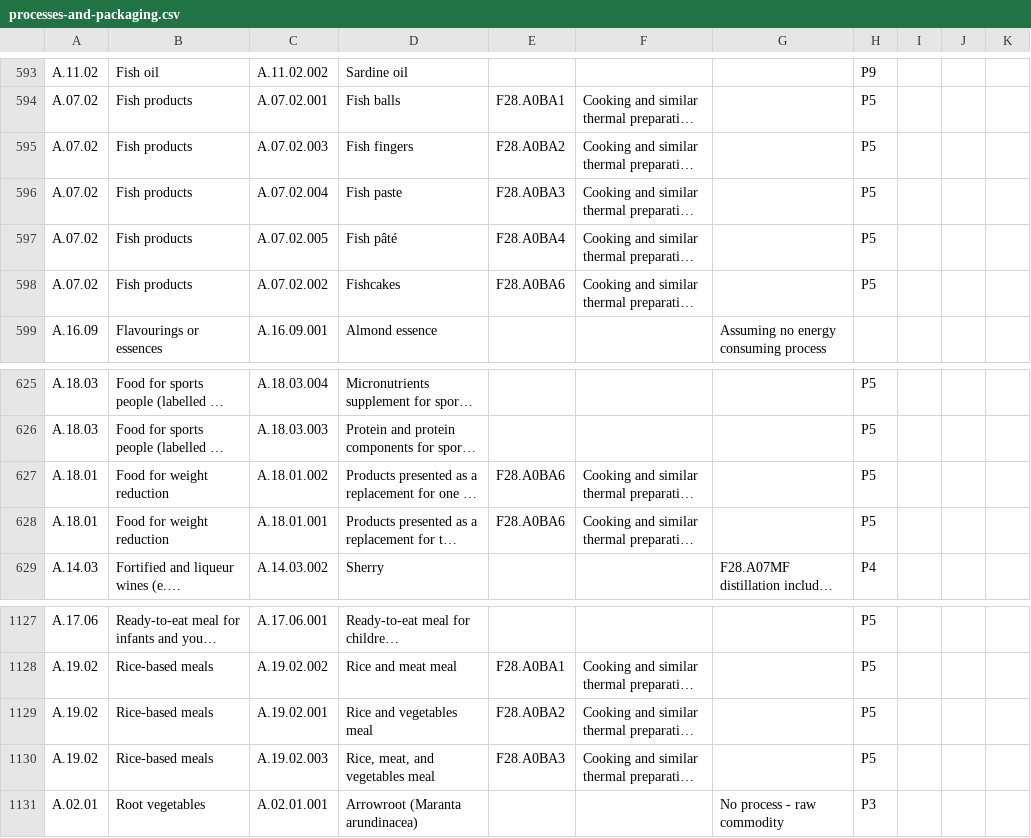
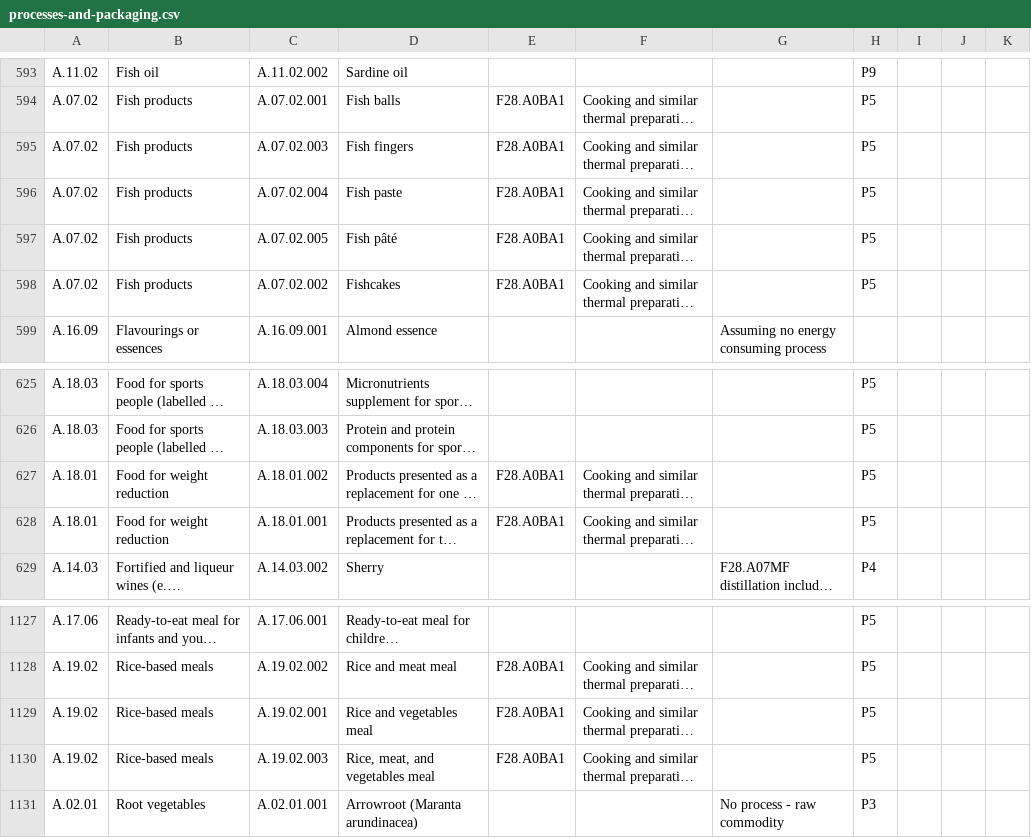
Before and after one commit to SLU-foodsystems/safad, a CSV file: misc/processes-and-packaging/processes-and-packaging.csv, drawn as a sheet; only a part is shown, gaps mark what is left out; long unchanged cells end in …; the diff names each change by its address in the sheet, - before the commit and + after, or states it on an @@ line.

Commit message:
Update processes-and-packaging data

```diff
--- a/misc/processes-and-packaging/processes-and-packaging.csv
+++ b/misc/processes-and-packaging/processes-and-packaging.csv
-E595: F28.A0BA2
+E595: F28.A0BA1
-E596: F28.A0BA3
+E596: F28.A0BA1
-E597: F28.A0BA4
+E597: F28.A0BA1
-E598: F28.A0BA6
+E598: F28.A0BA1
-E627:E628: F28.A0BA6
+E627:E628: F28.A0BA1
-E1129: F28.A0BA2
+E1129: F28.A0BA1
-E1130: F28.A0BA3
+E1130: F28.A0BA1
```
Also changed, not shown: 1 other file.
